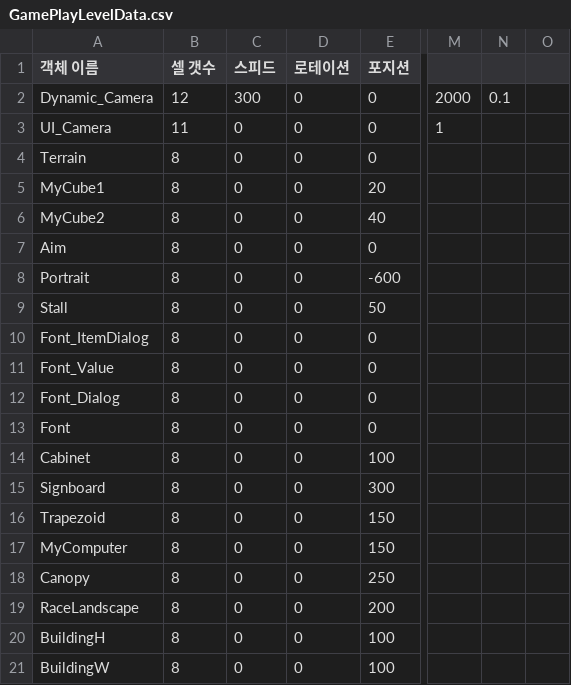
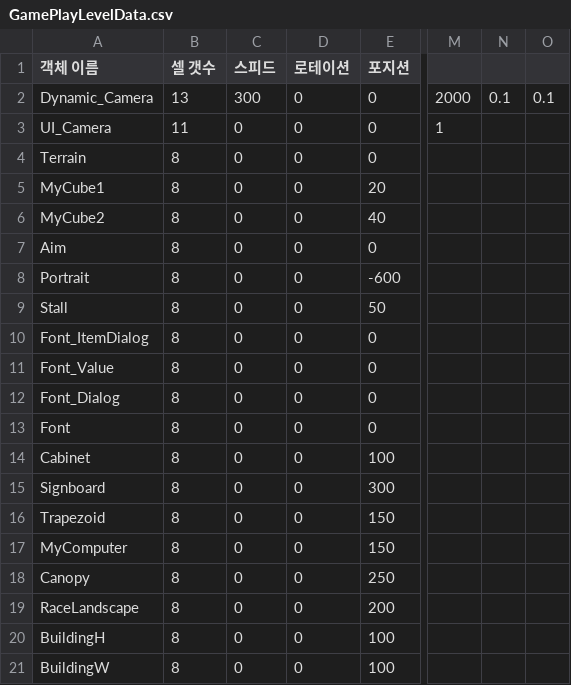
Before and after one commit to ryoulim/SR_Team_Project, a CSV file: Client/bin/Resources/Data/GamePlayLevelData.csv, drawn as a sheet; only a part is shown, gaps mark what is left out; the diff names each change by its address in the sheet, - before the commit and + after, or states it on an @@ line.

```diff
--- a/Client/bin/Resources/Data/GamePlayLevelData.csv
+++ b/Client/bin/Resources/Data/GamePlayLevelData.csv
-B2 (셀 갯수): 12
+B2 (셀 갯수): 13
-O2: (empty)
+O2: 0.1
```
Also changed, not shown: 9 other files.
